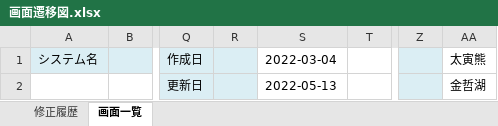
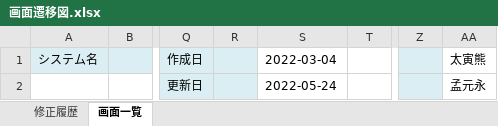
Before and after one commit to Inung4065/ISS_mini_project, an Excel workbook: report/画面遷移図.xlsx, sheet 画面一覧, drawn as a sheet; only a part is shown, gaps mark what is left out; values as stored, in another font and other column widths than the file's, no borders; charts and pictures not drawn; the diff names each change by its address in the sheet, - before the commit and + after, or states it on an @@ line.

```diff
--- a/report/画面遷移図.xlsx (sheet 画面一覧)
+++ b/report/画面遷移図.xlsx (sheet 画面一覧)
-S2: 2022-05-13
+S2: 2022-05-24
-AA2: 金哲湖
+AA2: 孟元永
```
Also changed, not shown: sheet 修正履歴, charts or pictures, report/画面一覧.xlsx, 2 other files.
